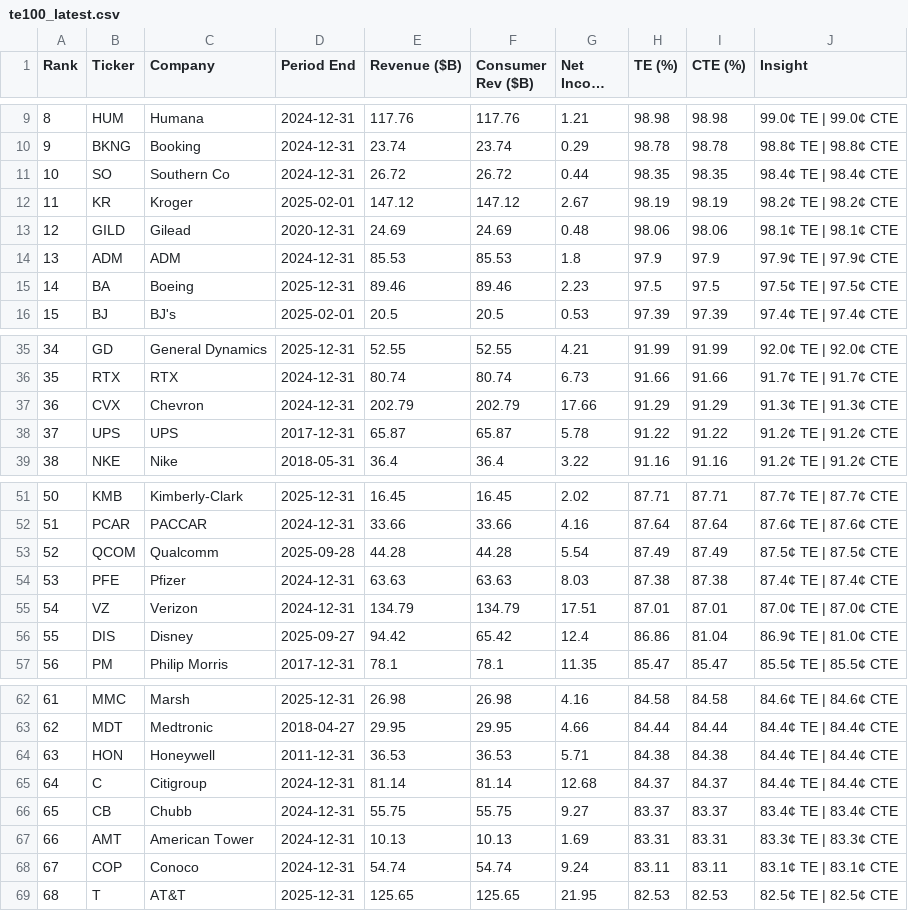
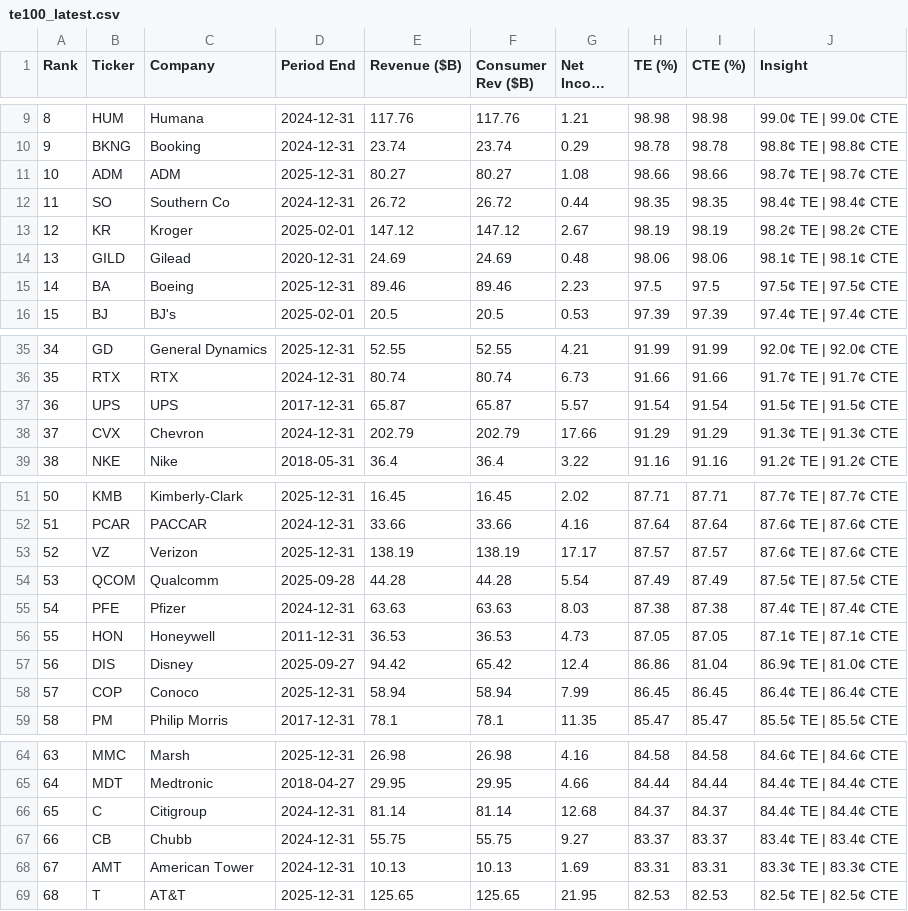
Before and after one commit to PhotodiodeAstronomy/te100-index, a CSV file: docs/te100_latest.csv, drawn as a sheet; only a part is shown, gaps mark what is left out; long unchanged cells end in …; removed rows and columns are numbered as before the commit, all else as after; the diff names each change by its address in the sheet, - before the commit and + after, or states it on an @@ line.

```diff
--- a/docs/te100_latest.csv
+++ b/docs/te100_latest.csv
+row 11: 10 | ADM | ADM | 2025-12-31 | 80.27 | 80.27 | 1.08 | 98.66 | 98.66 | 98.7¢ TE | 98.7¢ CTE
@@ column A (Rank) renumbered between rows 12 and 68 @@
-row 14: 13 | ADM | ADM | 2024-12-31 | 85.53 | 85.53 | 1.8 | 97.9 | 97.9 | 97.9¢ TE | 97.9¢ CTE
+row 37: 36 | UPS | UPS | 2017-12-31 | 65.87 | 65.87 | 5.57 | 91.54 | 91.54 | 91.5¢ TE | 91.5¢ CTE
-row 38: 37 | UPS | UPS | 2017-12-31 | 65.87 | 65.87 | 5.78 | 91.22 | 91.22 | 91.2¢ TE | 91.2¢ CTE
+row 53: 52 | VZ | Verizon | 2025-12-31 | 138.19 | 138.19 | 17.17 | 87.57 | 87.57 | 87.6¢ TE | 87.6¢ CTE
-row 55: 54 | VZ | Verizon | 2024-12-31 | 134.79 | 134.79 | 17.51 | 87.01 | 87.01 | 87.0¢ TE | 87.0¢ CTE
+row 56: 55 | HON | Honeywell | 2011-12-31 | 36.53 | 36.53 | 4.73 | 87.05 | 87.05 | 87.1¢ TE | 87.1¢ CTE
+row 58: 57 | COP | Conoco | 2025-12-31 | 58.94 | 58.94 | 7.99 | 86.45 | 86.45 | 86.4¢ TE | 86.4¢ CTE
-row 64: 63 | HON | Honeywell | 2011-12-31 | 36.53 | 36.53 | 5.71 | 84.38 | 84.38 | 84.4¢ TE | 84.4¢ CTE
-row 68: 67 | COP | Conoco | 2024-12-31 | 54.74 | 54.74 | 9.24 | 83.11 | 83.11 | 83.1¢ TE | 83.1¢ CTE
```
Also changed, not shown: 1 other file.
